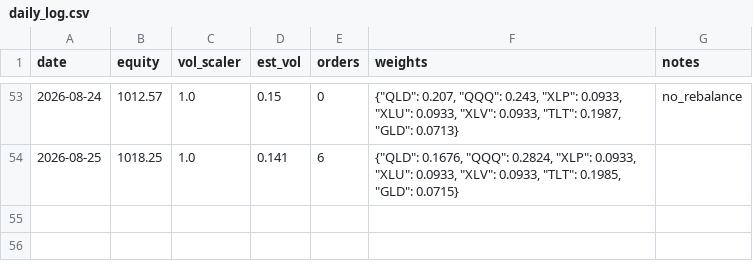
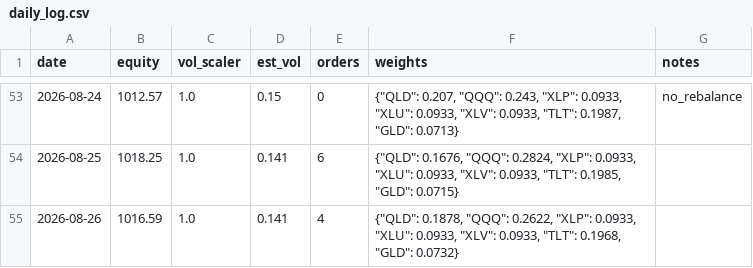
Before and after one commit to Tyler-Morton/BeatTheComp, a CSV file: challenger/daily_log.csv, drawn as a sheet; only a part is shown, gaps mark what is left out.

```diff
--- a/challenger/daily_log.csv
+++ b/challenger/daily_log.csv
@@ -54 +54,2 @@ date,equity,vol_scaler,est_vol,orders,weights,notes
 2026-08-25,1018.25,1.0,0.141,6,"{""QLD"": 0.1676, ""QQQ"": 0.2824, ""XLP"": 0.0933, ""XLU"": 0.0933, ""XLV"": 0.0933, ""TLT"": 0.1985, ""GLD"": 0.0715}",
+2026-08-26,1016.59,1.0,0.141,4,"{""QLD"": 0.1878, ""QQQ"": 0.2622, ""XLP"": 0.0933, ""XLU"": 0.0933, ""XLV"": 0.0933, ""TLT"": 0.1968, ""GLD"": 0.0732}",
```
Also changed, not shown: 1 other file.
